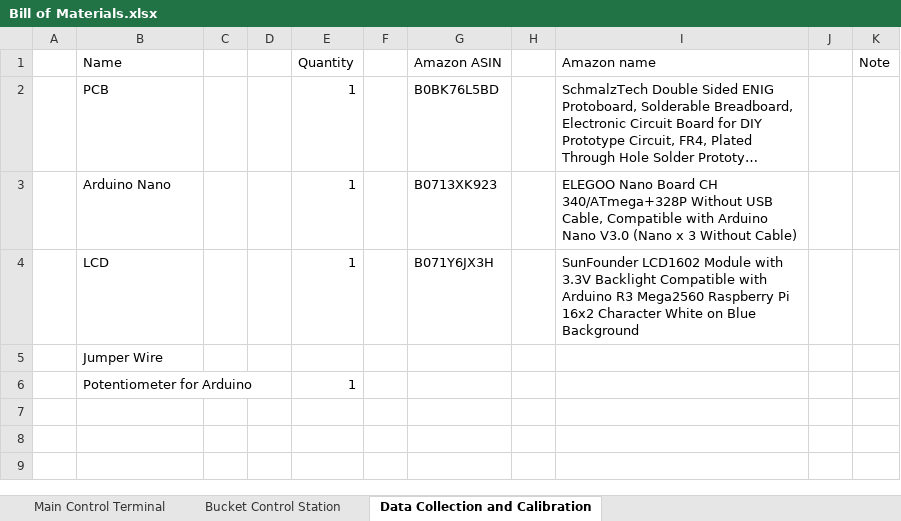
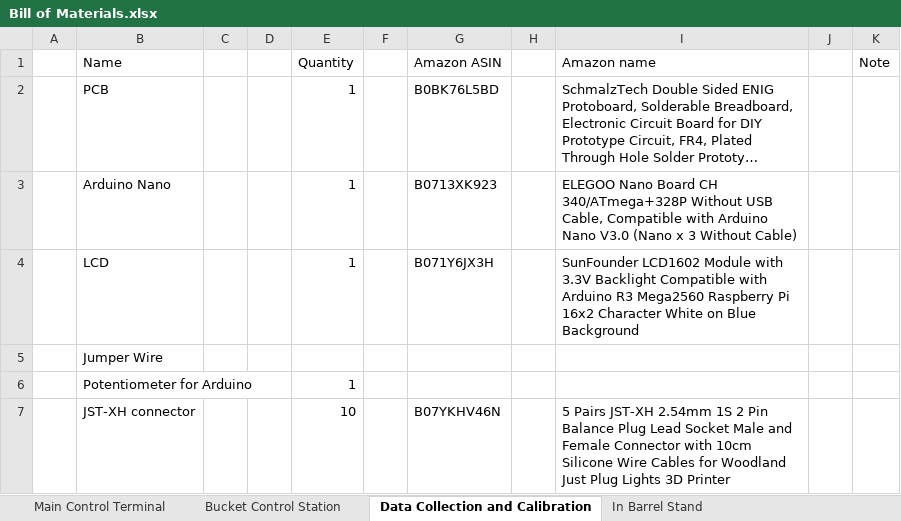
Before and after one commit to fleet1916/IoT-Aeroponics, an Excel workbook: Aeroponics Final Product/Necessary Code and Document/Bill of Materials.xlsx, sheet Data Collection and Calibration, drawn as a sheet; long unchanged cells end in …; values as stored, in another font and other column widths than the file's, no borders; the diff names each change by its address in the sheet, - before the commit and + after, or states it on an @@ line.

```diff
--- a/Aeroponics Final Product/Necessary Code and Document/Bill of Materials.xlsx (sheet Data Collection and Calibration)
+++ b/Aeroponics Final Product/Necessary Code and Document/Bill of Materials.xlsx (sheet Data Collection and Calibration)
+sheet tab: In Barrel Stand
+row 7:  | JST-XH connector |  |  | 10 |  | B07YKHV46N |  | 5 Pairs JST-XH 2.54mm 1S 2 Pin Balance Plug Lead Socket Male and Female Connector with 10cm Silicone Wire Cables for Woodland Just Plug Lights 3D Printer
```
Also changed, not shown: 1 other file.
